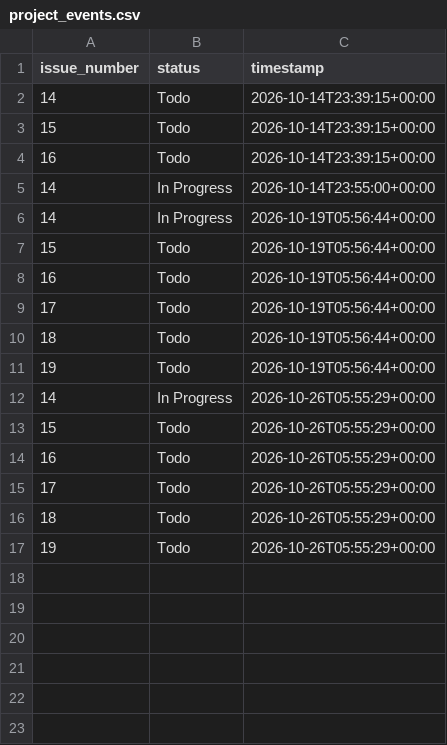
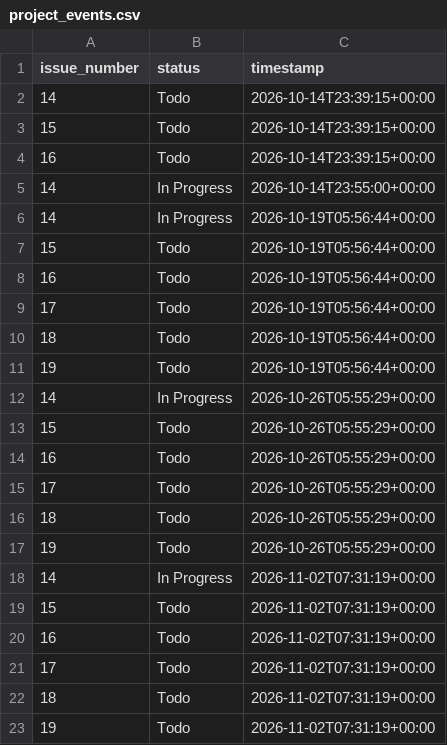
Before and after one commit to kdongyu01/OSS-Defect-inspection, a CSV file: metrics/project_events.csv, drawn as a sheet.

```diff
--- a/metrics/project_events.csv
+++ b/metrics/project_events.csv
@@ -17 +17,7 @@ issue_number,status,timestamp
 19,Todo,2026-10-26T05:55:29+00:00
+14,In Progress,2026-11-02T07:31:19+00:00
+15,Todo,2026-11-02T07:31:19+00:00
+16,Todo,2026-11-02T07:31:19+00:00
+17,Todo,2026-11-02T07:31:19+00:00
+18,Todo,2026-11-02T07:31:19+00:00
+19,Todo,2026-11-02T07:31:19+00:00
```
Also changed, not shown: 2 other files.
